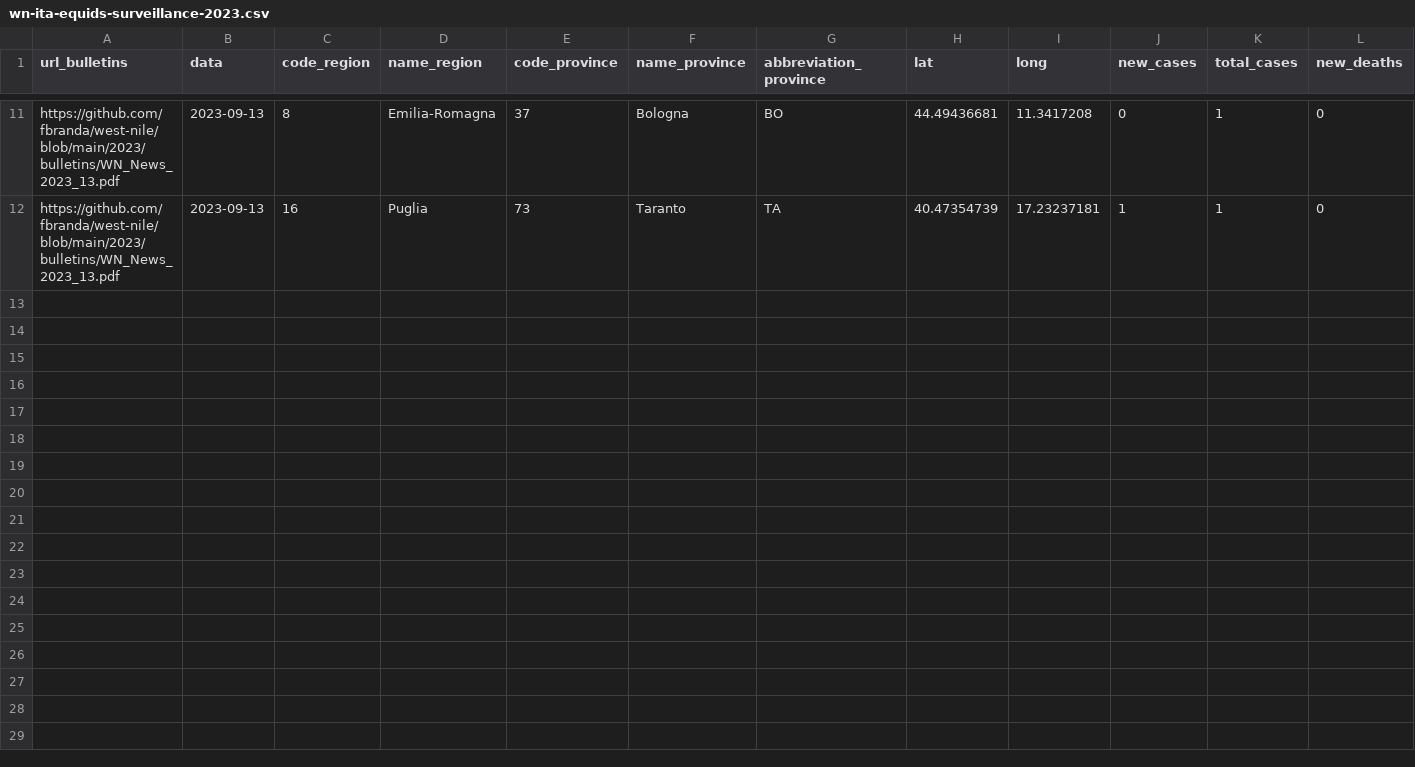
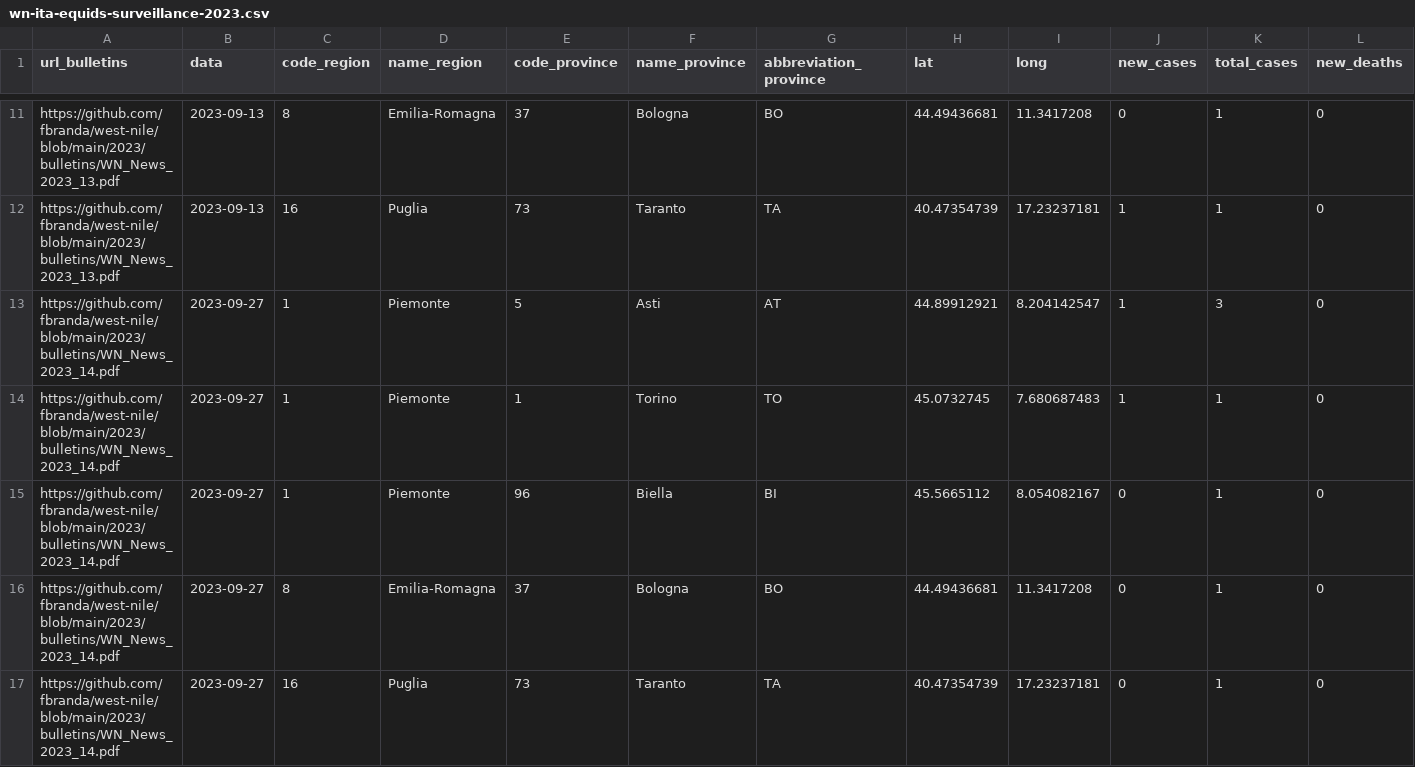
Before and after one commit to fbranda/west-nile, a CSV file: 2023/equids-surveillance/wn-ita-equids-surveillance-2023.csv, drawn as a sheet; only a part is shown, gaps mark what is left out; rows hold the shown columns only; the diff covers the shown part only; the diff names each change by its address in the sheet, - before the commit and + after, or states it on an @@ line.

Commit message:
Add files via upload

```diff
--- a/2023/equids-surveillance/wn-ita-equids-surveillance-2023.csv
+++ b/2023/equids-surveillance/wn-ita-equids-surveillance-2023.csv
+row 13: https://github.com/fbranda/west-nile/blob/main/2023/bulletins/WN_News_2023_14.pdf | 2023-09-27 | 1 | Piemonte | 5 | Asti | AT | 44.89912921 | 8.204142547 | 1 | 3 | 0
+row 14: https://github.com/fbranda/west-nile/blob/main/2023/bulletins/WN_News_2023_14.pdf | 2023-09-27 | 1 | Piemonte | 1 | Torino | TO | 45.0732745 | 7.680687483 | 1 | 1 | 0
+row 15: https://github.com/fbranda/west-nile/blob/main/2023/bulletins/WN_News_2023_14.pdf | 2023-09-27 | 1 | Piemonte | 96 | Biella | BI | 45.5665112 | 8.054082167 | 0 | 1 | 0
+row 16: https://github.com/fbranda/west-nile/blob/main/2023/bulletins/WN_News_2023_14.pdf | 2023-09-27 | 8 | Emilia-Romagna | 37 | Bologna | BO | 44.49436681 | 11.3417208 | 0 | 1 | 0
+row 17: https://github.com/fbranda/west-nile/blob/main/2023/bulletins/WN_News_2023_14.pdf | 2023-09-27 | 16 | Puglia | 73 | Taranto | TA | 40.47354739 | 17.23237181 | 0 | 1 | 0
```
Also changed, not shown: 4 added rows elsewhere in this file.
